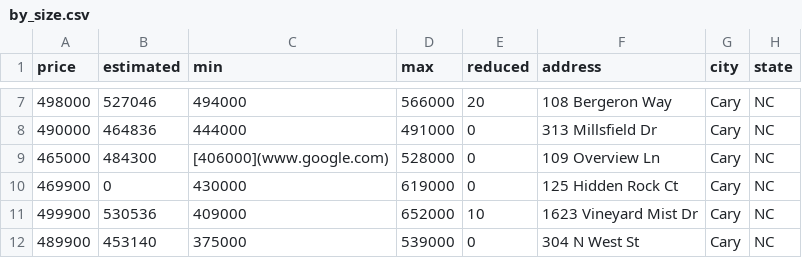
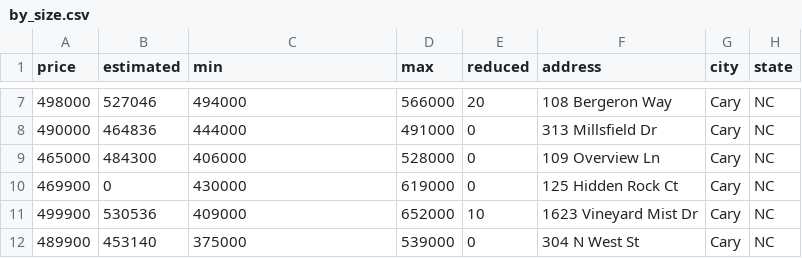
Before and after one commit to xgirma/moveto, a CSV file: data/27511/by_size.csv, drawn as a sheet; only a part is shown, gaps mark what is left out; the diff names each change by its address in the sheet, - before the commit and + after, or states it on an @@ line.

Commit message:
Update by_size.csv

```diff
--- a/data/27511/by_size.csv
+++ b/data/27511/by_size.csv
-C9 (min): [406000](www.google.com)
+C9 (min): 406000
```
